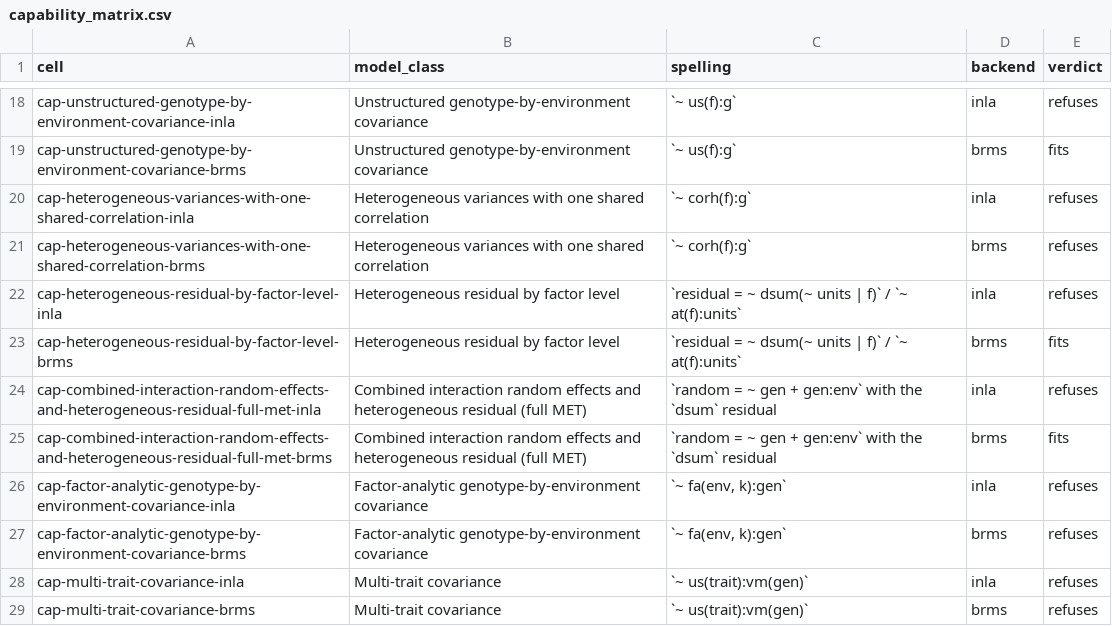
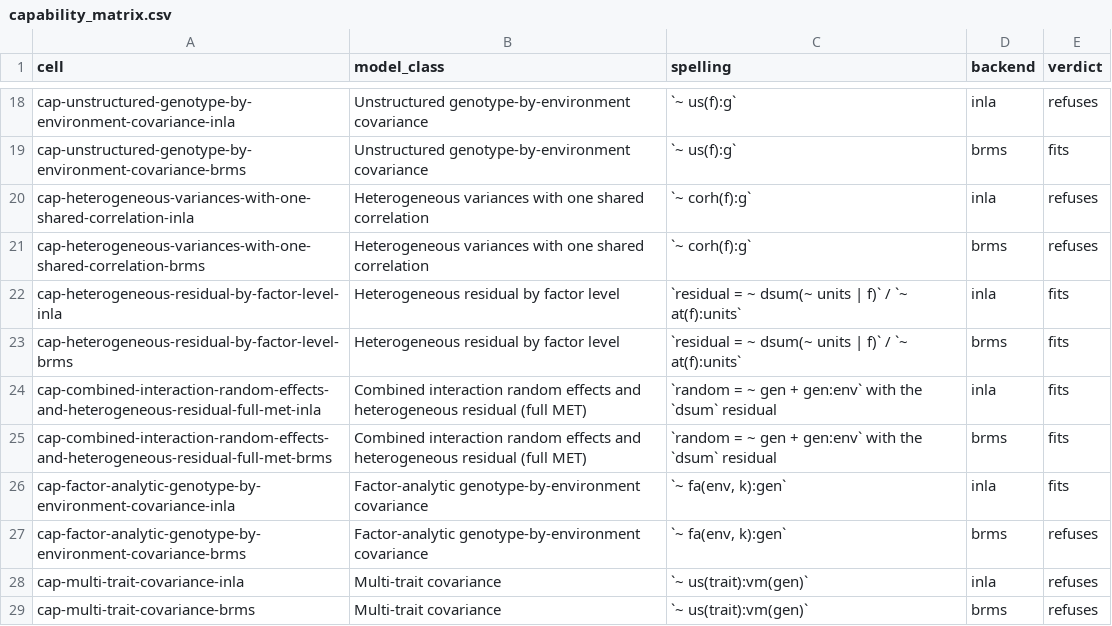
Before and after one commit to AAGI-AUS/flexyBayes, a CSV file: inst/validation/execution_grid/capability_matrix.csv, drawn as a sheet; only a part is shown, gaps mark what is left out; the diff covers the shown part only.

Commit message:
fix: rebuild the installed capability-matrix CSV from the live registry
inst/validation/execution_grid/capability_matrix.csv was last written at
0.9.3 (commit 4c81984) and still said INLA refused the sectioned
residual and the combined MET model, four model classes short of the
current registry, while README.md, inst/KNOWN_ISSUES.md and
.fb_capability_matrix() itself had all moved on.

Move the M-section call list and the capability_matrix.csv row builder
out of tools/execution_grid.R into tools/capability_grid_matrix.R, and
have tools/generate_capability_matrix.R source the same file and write
the CSV alongside its existing README.md / KNOWN_ISSUES.md splice. One
writer now backs both the grid and the generator, so the two cannot
drift apart again for the same registry -- confirmed byte-identical
against an actual grid run's own capability_matrix.csv.

```diff
--- a/inst/validation/execution_grid/capability_matrix.csv
+++ b/inst/validation/execution_grid/capability_matrix.csv
@@ -21,7 +21,7 @@
 "cap-heterogeneous-variances-with-one-shared-correlation-brms","Heterogeneous variances with one shared correlation","`~ corh(f):g`","brms","refuses"
-"cap-heterogeneous-residual-by-factor-level-inla","Heterogeneous residual by factor level","`residual = ~ dsum(~ units | f)` / `~ at(f):units`","inla","refuses"
+"cap-heterogeneous-residual-by-factor-level-inla","Heterogeneous residual by factor level","`residual = ~ dsum(~ units | f)` / `~ at(f):units`","inla","fits"
 "cap-heterogeneous-residual-by-factor-level-brms","Heterogeneous residual by factor level","`residual = ~ dsum(~ units | f)` / `~ at(f):units`","brms","fits"
-"cap-combined-interaction-random-effects-and-heterogeneous-residual-full-met-inla","Combined interaction random effects and heterogeneous residual (full MET)","`random = ~ gen + gen:env` with the `dsum` residual","inla","refuses"
+"cap-combined-interaction-random-effects-and-heterogeneous-residual-full-met-inla","Combined interaction random effects and heterogeneous residual (full MET)","`random = ~ gen + gen:env` with the `dsum` residual","inla","fits"
 "cap-combined-interaction-random-effects-and-heterogeneous-residual-full-met-brms","Combined interaction random effects and heterogeneous residual (full MET)","`random = ~ gen + gen:env` with the `dsum` residual","brms","fits"
-"cap-factor-analytic-genotype-by-environment-covariance-inla","Factor-analytic genotype-by-environment covariance","`~ fa(env, k):gen`","inla","refuses"
+"cap-factor-analytic-genotype-by-environment-covariance-inla","Factor-analytic genotype-by-environment covariance","`~ fa(env, k):gen`","inla","fits"
 "cap-factor-analytic-genotype-by-environment-covariance-brms","Factor-analytic genotype-by-environment covariance","`~ fa(env, k):gen`","brms","refuses"
```
Also changed, not shown: 4 added rows and 9 edited cells elsewhere in this file, 3 other files.
